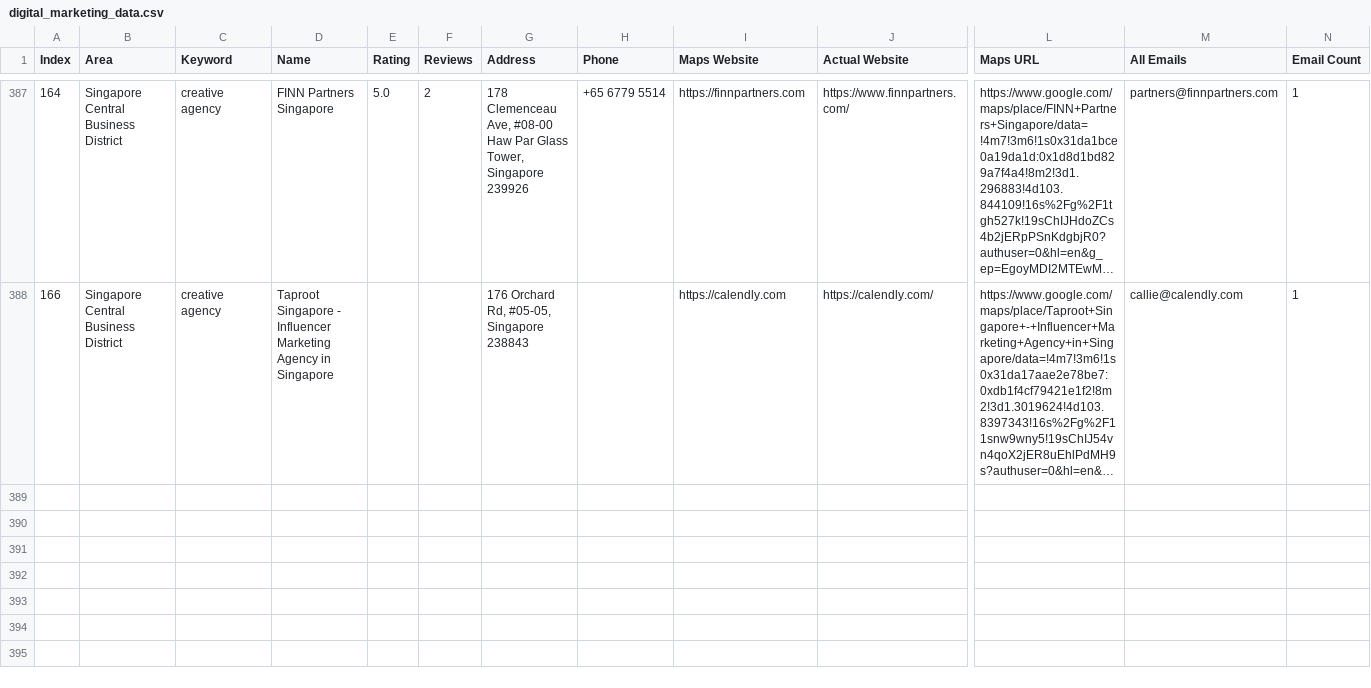
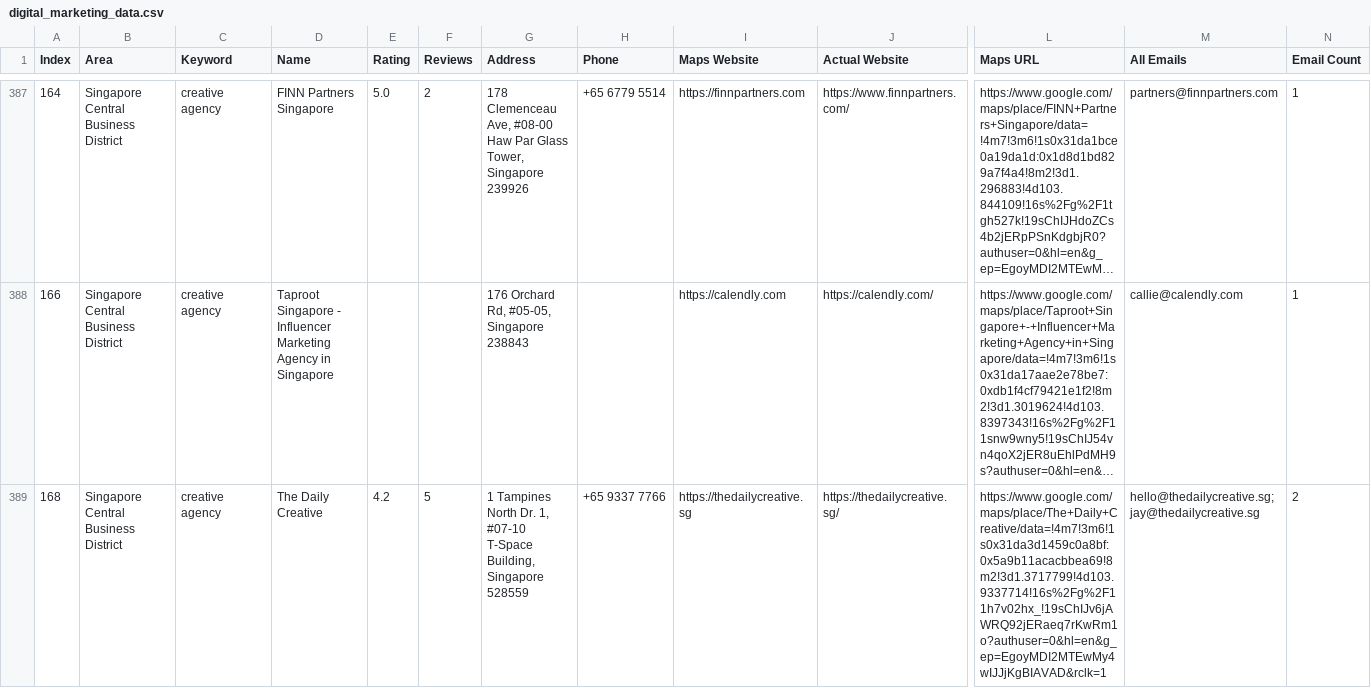
Before and after one commit to AhtehshamSanandwala/outreach-automation, a CSV file: digital_marketing_data.csv, drawn as a sheet; only a part is shown, gaps mark what is left out; long unchanged cells end in …; rows hold the shown columns only; the diff names each change by its address in the sheet, - before the commit and + after, or states it on an @@ line.

```diff
--- a/digital_marketing_data.csv
+++ b/digital_marketing_data.csv
+row 389: 168 | Singapore Central Business District | creative agency | The Daily Creative | 4.2 | 5 | 1 Tampines North Dr. 1, #07-10 T-Space Building, Singapore 528559 | +65 9337 7766 | https://thedailycreative.sg | https://thedailycreative.sg/ | https://www.google.com/maps/place/The+Daily+Creative/data=!4m7!3m6!1s0x31da3d1459c0a8bf:0x5a9b11acacbbea69!8m2!3d1.3717799!4d103.9337714!16s%2Fg%2F11h7v02hx_!19sChIJv6jAWRQ92jERaeq7rKwRm1o?authuser=0&hl=en&g_ep=EgoyMDI2MTEwMy4wIJJjKgBIAVAD&rclk=1 | hello@thedailycreative.sg; jay@thedailycreative.sg | 2
```
Also changed, not shown: 2 other files.
